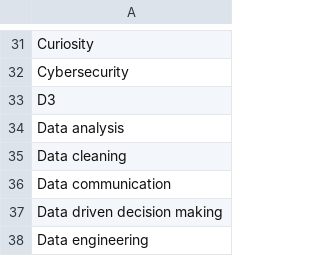
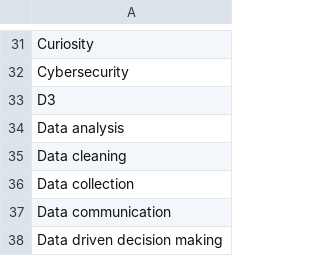
Before and after one commit to ShanaFarber/D607_Project3, a CSV file: data/ds_skills.csv, drawn as a sheet; only a part is shown, gaps mark what is left out; the shorter side is filled out with more unchanged rows.

Commit message:
update additional skills df

```diff
--- a/data/ds_skills.csv
+++ b/data/ds_skills.csv
@@ -35,2 +35,3 @@ Data analysis
 Data cleaning
+Data collection
 Data communication
```
